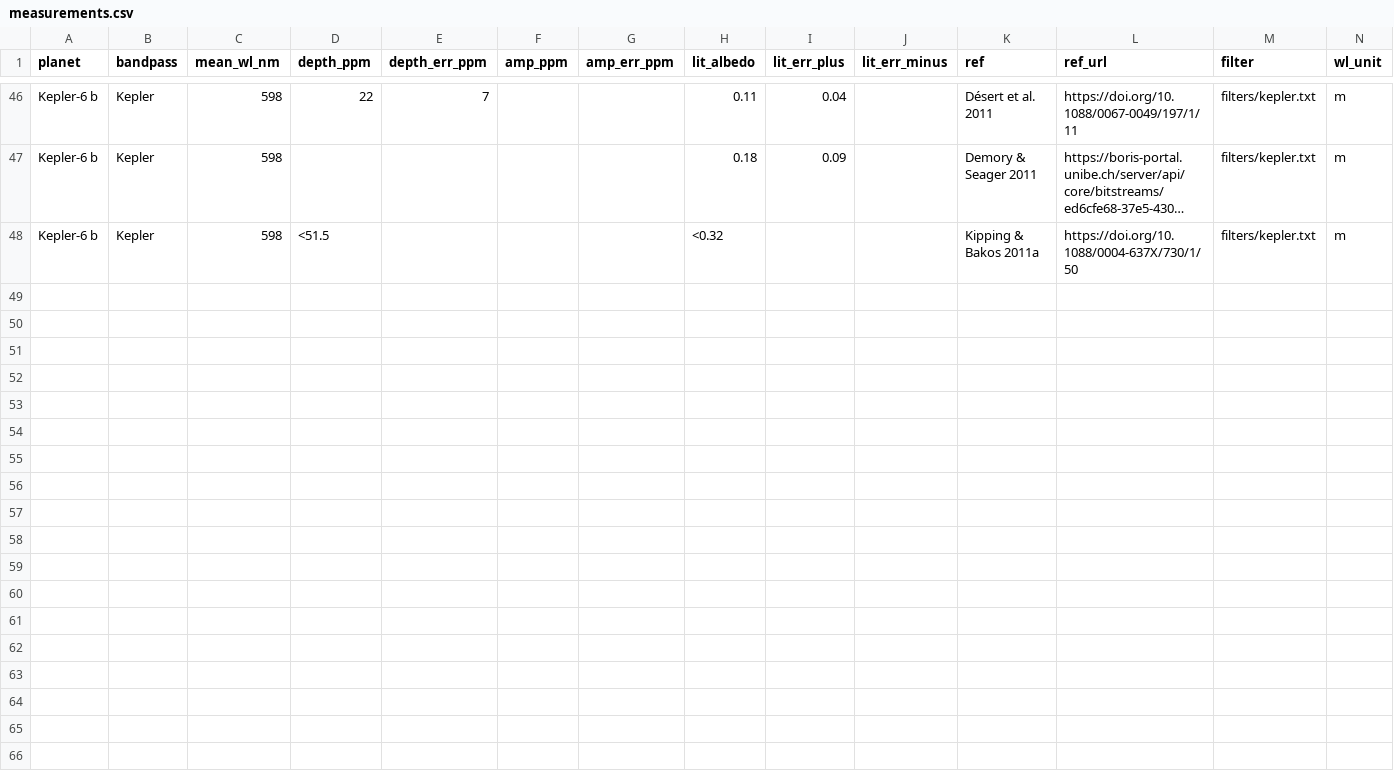
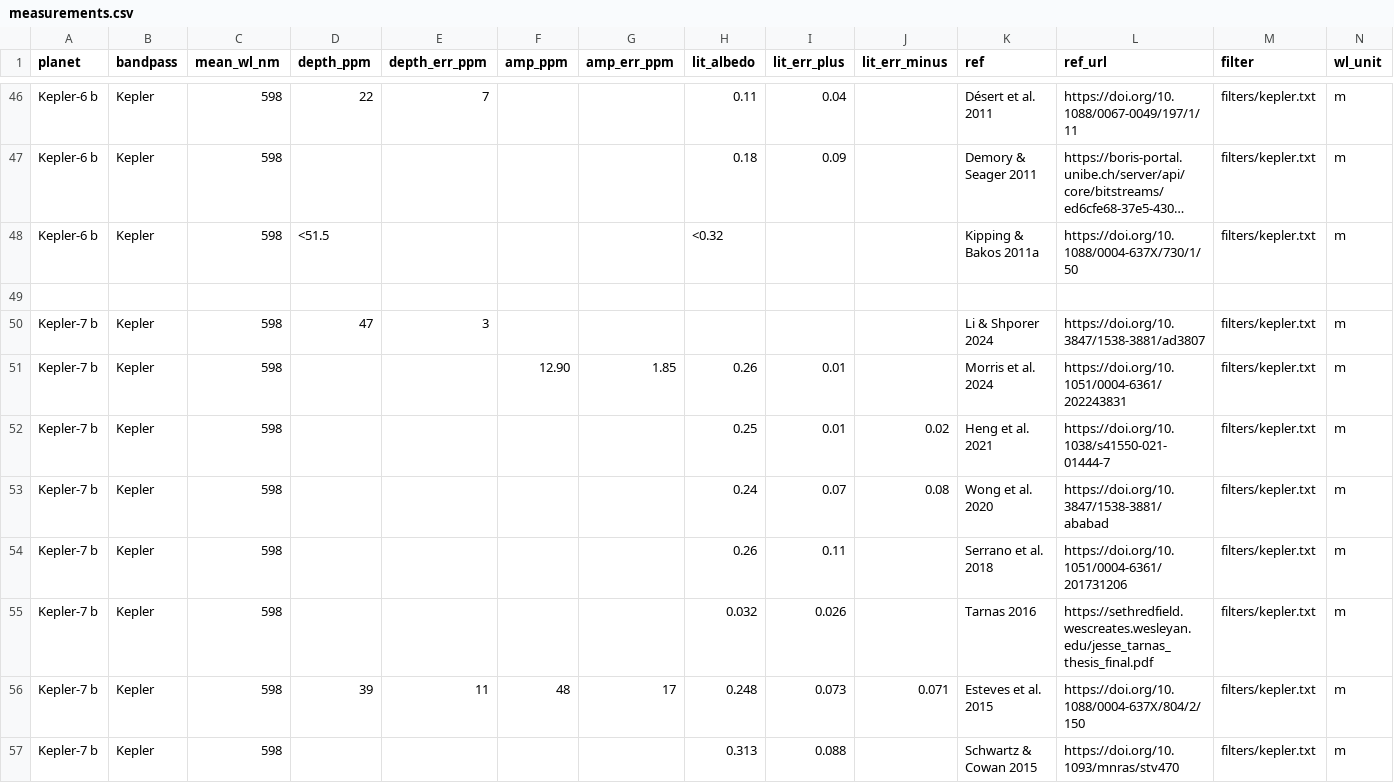
Before and after one commit to rkflwr-andrew/exo-albedos-catalog, a CSV file: data/measurements.csv, drawn as a sheet; only a part is shown, gaps mark what is left out; long unchanged cells end in …; rows hold the shown columns only; the diff covers the shown part only; the diff names each change by its address in the sheet, - before the commit and + after, or states it on an @@ line.

Commit message:
Kepler-7b

```diff
--- a/data/measurements.csv
+++ b/data/measurements.csv
+row 49: (empty)
+row 50: Kepler-7 b | Kepler | 598 | 47 | 3 |  |  |  |  |  | Li & Shporer 2024 | https://doi.org/10.3847/1538-3881/ad3807 | filters/kepler.txt | m
+row 51: Kepler-7 b | Kepler | 598 |  |  | 12.90 | 1.85 | 0.26 | 0.01 |  | Morris et al. 2024 | https://doi.org/10.1051/0004-6361/202243831 | filters/kepler.txt | m
+row 52: Kepler-7 b | Kepler | 598 |  |  |  |  | 0.25 | 0.01 | 0.02 | Heng et al. 2021 | https://doi.org/10.1038/s41550-021-01444-7 | filters/kepler.txt | m
+row 53: Kepler-7 b | Kepler | 598 |  |  |  |  | 0.24 | 0.07 | 0.08 | Wong et al. 2020 | https://doi.org/10.3847/1538-3881/ababad | filters/kepler.txt | m
+row 54: Kepler-7 b | Kepler | 598 |  |  |  |  | 0.26 | 0.11 |  | Serrano et al. 2018 | https://doi.org/10.1051/0004-6361/201731206 | filters/kepler.txt | m
+row 55: Kepler-7 b | Kepler | 598 |  |  |  |  | 0.032 | 0.026 |  | Tarnas 2016 | https://sethredfield.wescreates.wesleyan.edu/jesse_tarnas_thesis_final.pdf | filters/kepler.txt | m
+row 56: Kepler-7 b | Kepler | 598 | 39 | 11 | 48 | 17 | 0.248 | 0.073 | 0.071 | Esteves et al. 2015 | https://doi.org/10.1088/0004-637X/804/2/150 | filters/kepler.txt | m
+row 57: Kepler-7 b | Kepler | 598 |  |  |  |  | 0.313 | 0.088 |  | Schwartz & Cowan 2015 | https://doi.org/10.1093/mnras/stv470 | filters/kepler.txt | m
```
Also changed, not shown: 8 added rows and 2 edited cells elsewhere in this file.
